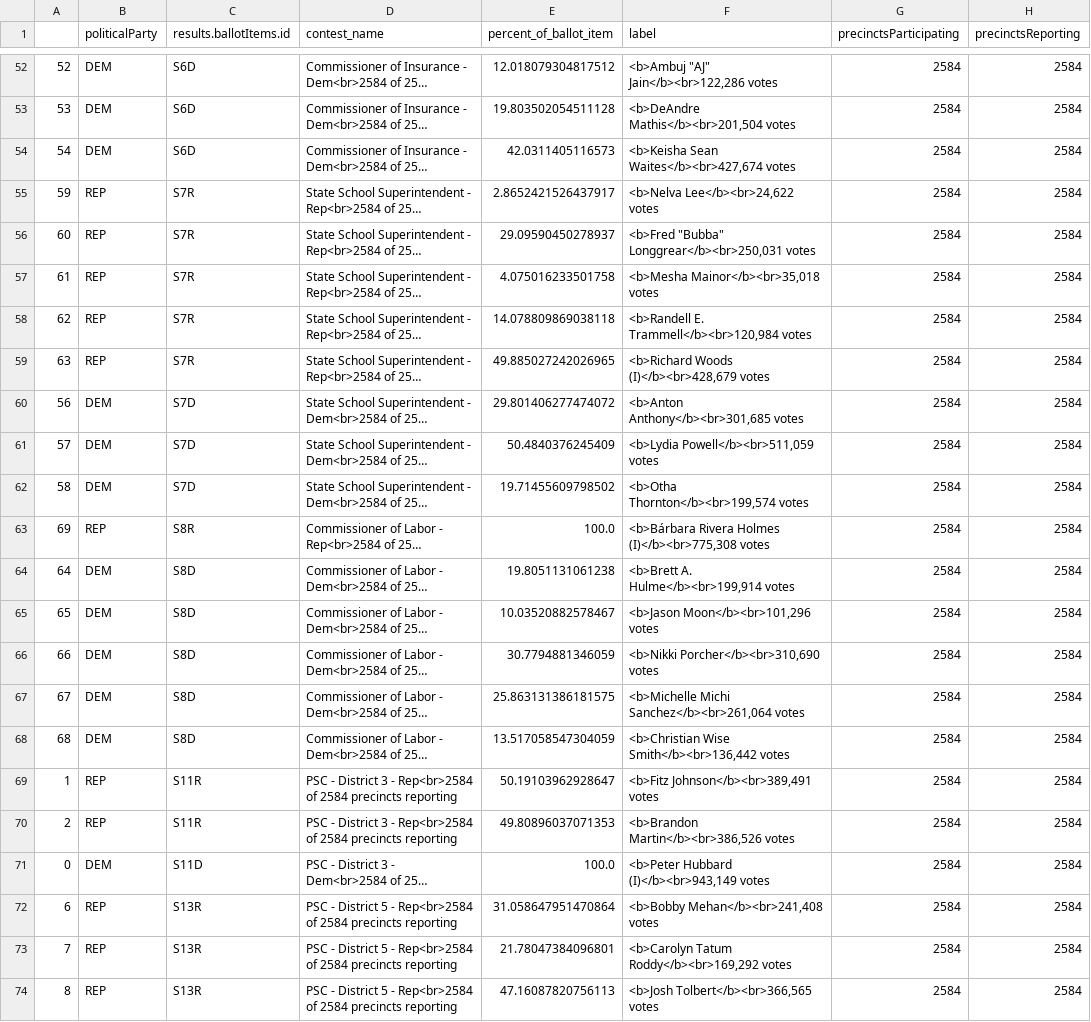
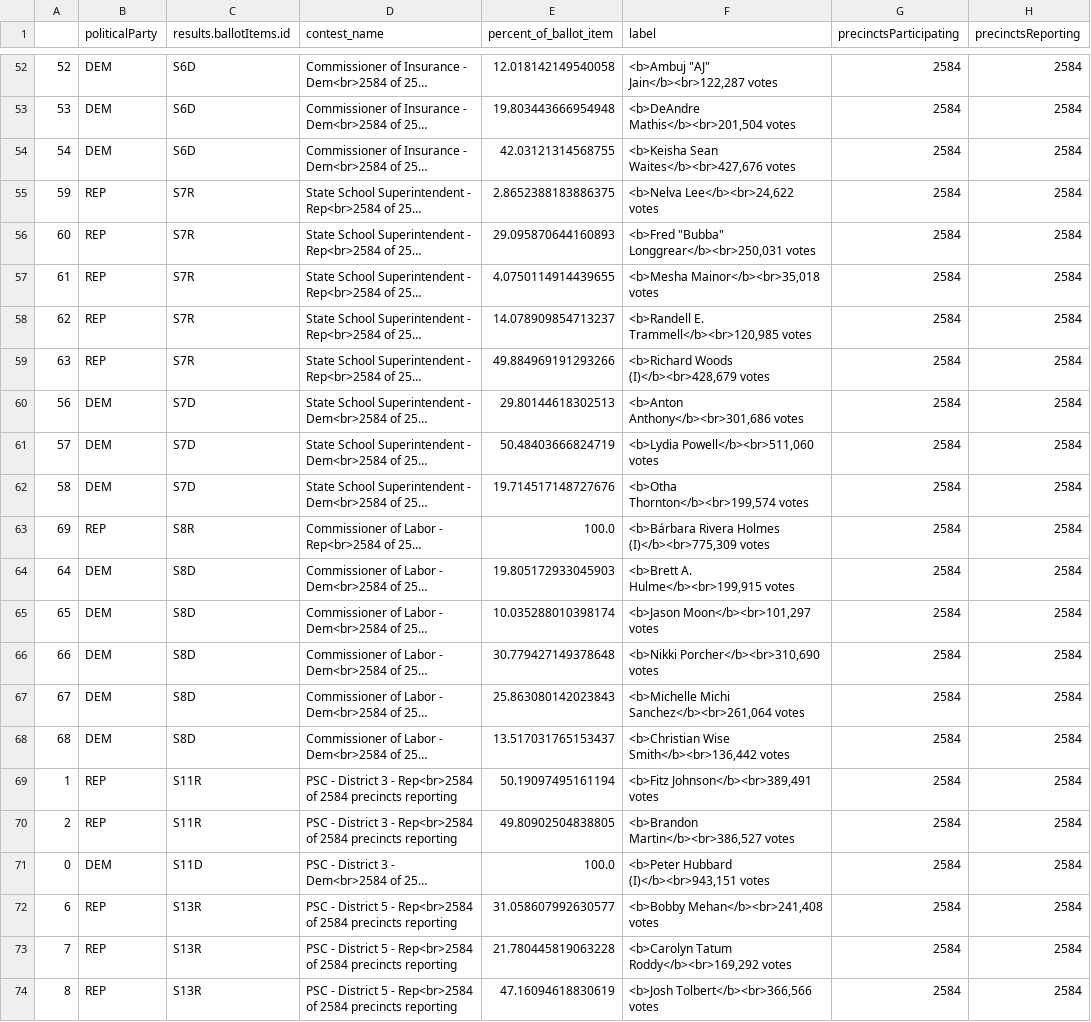
Before and after one commit to maggie-lee/election-night-results-tutorial, a CSV file: 2026-05-19/2026-05-19 May 19, 2026 - General Primary-state-federal.csv, drawn as a sheet; only a part is shown, gaps mark what is left out; long unchanged cells end in …; the diff covers the shown part only; the diff names each change by its address in the sheet, - before the commit and + after, or states it on an @@ line.

```diff
--- a/2026-05-19/2026-05-19 May 19, 2026 - General Primary-state-federal.csv
+++ b/2026-05-19/2026-05-19 May 19, 2026 - General Primary-state-federal.csv
-E52 (percent_of_ballot_item): 12.018079304817512
+E52 (percent_of_ballot_item): 12.018142149540058
-F52 (label): <b>Ambuj "AJ" Jain</b><br>122,286 votes
+F52 (label): <b>Ambuj "AJ" Jain</b><br>122,287 votes
-E53 (percent_of_ballot_item): 19.803502054511128
+E53 (percent_of_ballot_item): 19.803443666954948
-E54 (percent_of_ballot_item): 42.0311405116573
+E54 (percent_of_ballot_item): 42.03121314568755
-F54 (label): <b>Keisha Sean Waites</b><br>427,674 votes
+F54 (label): <b>Keisha Sean Waites</b><br>427,676 votes
-E55 (percent_of_ballot_item): 2.8652421526437917
+E55 (percent_of_ballot_item): 2.8652388183886375
-E56 (percent_of_ballot_item): 29.09590450278937
+E56 (percent_of_ballot_item): 29.095870644160893
-E57 (percent_of_ballot_item): 4.075016233501758
+E57 (percent_of_ballot_item): 4.0750114914439655
-E58 (percent_of_ballot_item): 14.078809869038118
+E58 (percent_of_ballot_item): 14.078909854713237
-F58 (label): <b>Randell E. Trammell</b><br>120,984 votes
+F58 (label): <b>Randell E. Trammell</b><br>120,985 votes
-E59 (percent_of_ballot_item): 49.885027242026965
+E59 (percent_of_ballot_item): 49.884969191293266
-E60 (percent_of_ballot_item): 29.801406277474072
+E60 (percent_of_ballot_item): 29.80144618302513
-F60 (label): <b>Anton Anthony</b><br>301,685 votes
+F60 (label): <b>Anton Anthony</b><br>301,686 votes
-E61 (percent_of_ballot_item): 50.4840376245409
+E61 (percent_of_ballot_item): 50.48403666824719
-F61 (label): <b>Lydia Powell</b><br>511,059 votes
+F61 (label): <b>Lydia Powell</b><br>511,060 votes
-E62 (percent_of_ballot_item): 19.71455609798502
+E62 (percent_of_ballot_item): 19.714517148727676
-F63 (label): …Rivera Holmes (I)</b><br>775,308 votes
+F63 (label): …Rivera Holmes (I)</b><br>775,309 votes
-E64 (percent_of_ballot_item): 19.8051131061238
+E64 (percent_of_ballot_item): 19.805172933045903
-F64 (label): <b>Brett A. Hulme</b><br>199,914 votes
+F64 (label): <b>Brett A. Hulme</b><br>199,915 votes
-E65 (percent_of_ballot_item): 10.03520882578467
+E65 (percent_of_ballot_item): 10.035288010398174
-F65 (label): <b>Jason Moon</b><br>101,296 votes
+F65 (label): <b>Jason Moon</b><br>101,297 votes
-E66 (percent_of_ballot_item): 30.7794881346059
+E66 (percent_of_ballot_item): 30.779427149378648
-E67 (percent_of_ballot_item): 25.863131386181575
+E67 (percent_of_ballot_item): 25.863080142023843
-E68 (percent_of_ballot_item): 13.517058547304059
+E68 (percent_of_ballot_item): 13.517031765153437
-E69 (percent_of_ballot_item): 50.19103962928647
+E69 (percent_of_ballot_item): 50.19097495161194
-E70 (percent_of_ballot_item): 49.80896037071353
+E70 (percent_of_ballot_item): 49.80902504838805
-F70 (label): <b>Brandon Martin</b><br>386,526 votes
+F70 (label): <b>Brandon Martin</b><br>386,527 votes
-F71 (label): <b>Peter Hubbard (I)</b><br>943,149 votes
+F71 (label): <b>Peter Hubbard (I)</b><br>943,151 votes
-E72 (percent_of_ballot_item): 31.058647951470864
+E72 (percent_of_ballot_item): 31.058607992630577
-E73 (percent_of_ballot_item): 21.78047384096801
+E73 (percent_of_ballot_item): 21.780445819063228
-E74 (percent_of_ballot_item): 47.16087820756113
+E74 (percent_of_ballot_item): 47.16094618830619
-F74 (label): <b>Josh Tolbert</b><br>366,565 votes
+F74 (label): <b>Josh Tolbert</b><br>366,566 votes
```
Also changed, not shown: 128 edited cells elsewhere in this file, 1 other file.
